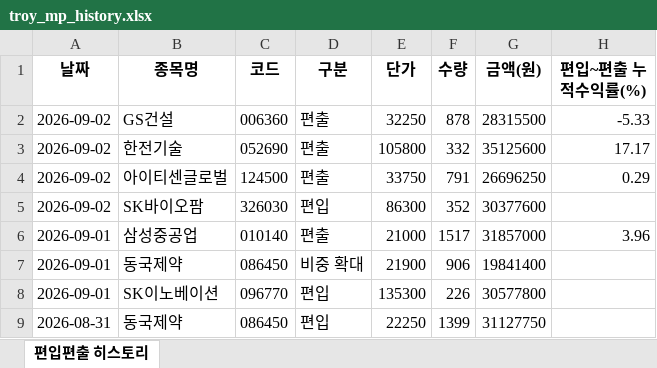
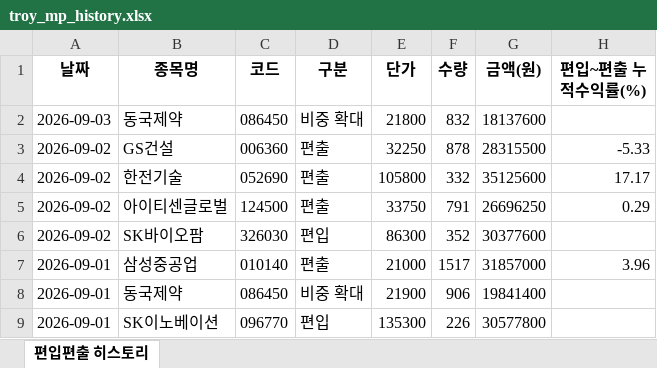
Before and after one commit to joonhakkim/liquidity-dashboard, an Excel workbook: docs/downloads/troy_mp_history.xlsx, sheet 편입편출 히스토리, drawn as a sheet; only a part is shown; the shorter side is filled out with more unchanged rows; values as stored, in another font and other column widths than the file's, no borders; the diff names each change by its address in the sheet, - before the commit and + after, or states it on an @@ line.

```diff
--- a/docs/downloads/troy_mp_history.xlsx (sheet 편입편출 히스토리)
+++ b/docs/downloads/troy_mp_history.xlsx (sheet 편입편출 히스토리)
+row 2: 2026-09-03 | 동국제약 | 086450 | 비중 확대 | 21800 | 832 | 18137600
```
Also changed, not shown: docs/downloads/kosdaq_long_short_history.xlsx, docs/downloads/kosdaq_long_short_index_history.xlsx, 13 other files.
